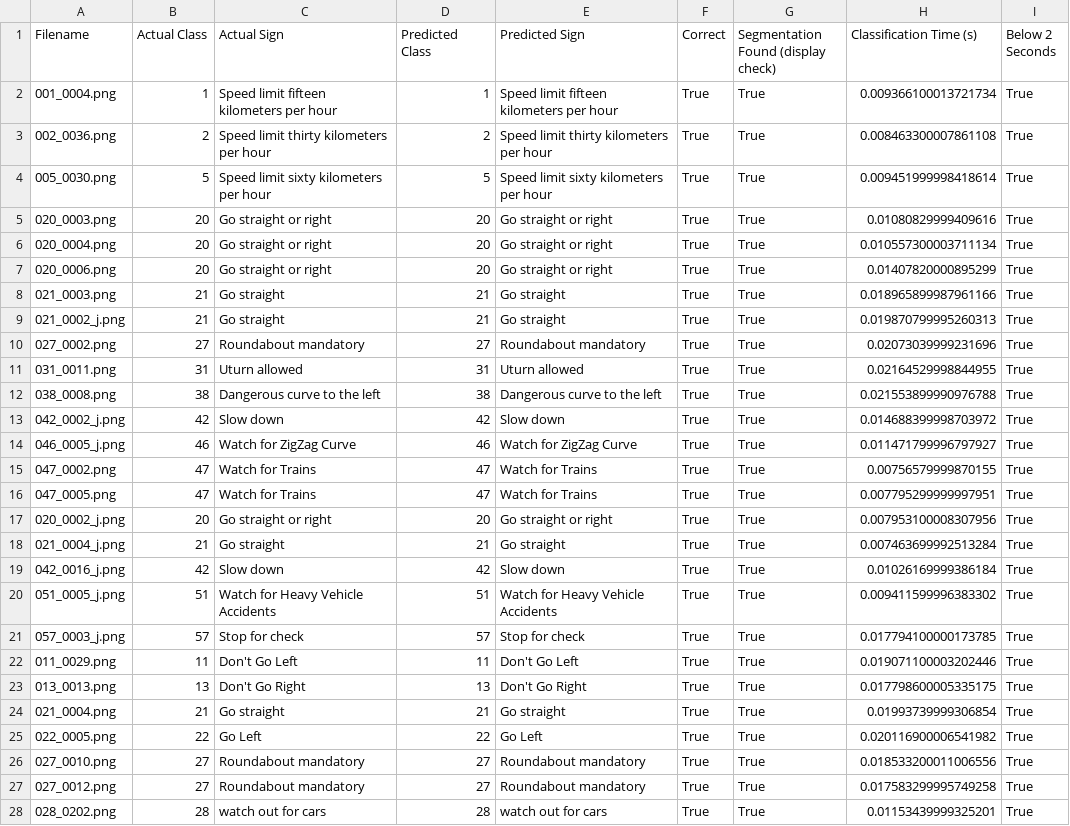
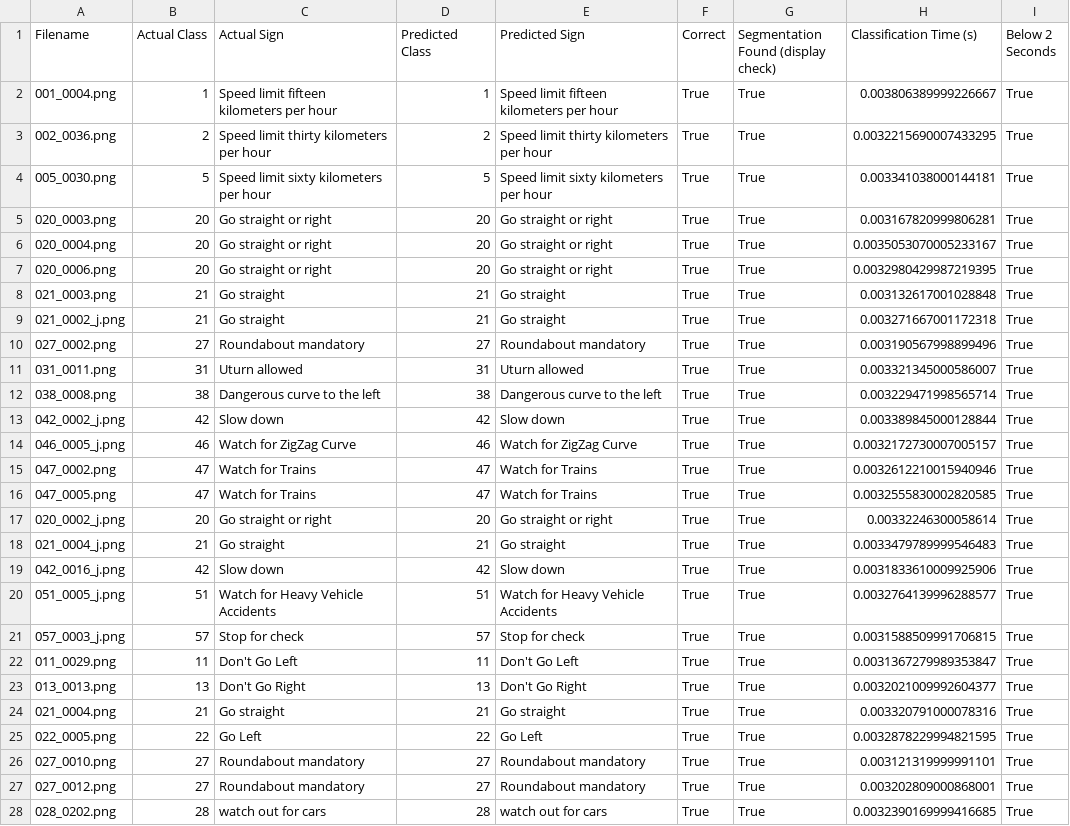
Before and after one commit to khoryz666/traffic-sign-recognition, a CSV file: results/svm_final_84_image_results.csv, drawn as a sheet; only a part is shown; the diff covers the shown part only.

```diff
--- a/results/svm_final_84_image_results.csv
+++ b/results/svm_final_84_image_results.csv
@@ -1,28 +1,28 @@
 Filename,Actual Class,Actual Sign,Predicted Class,Predicted Sign,Correct,Segmentation Found (display check),Classification Time (s),Below 2 Seconds
-001_0004.png,1,Speed limit fifteen kilometers per hour,1,Speed limit fifteen kilometers per hour,True,True,0.009366100013721734,True
-002_0036.png,2,Speed limit thirty kilometers per hour,2,Speed limit thirty kilometers per hour,True,True,0.008463300007861108,True
-005_0030.png,5,Speed limit sixty kilometers per hour,5,Speed limit sixty kilometers per hour,True,True,0.009451999998418614,True
-020_0003.png,20,Go straight or right,20,Go straight or right,True,True,0.01080829999409616,True
-020_0004.png,20,Go straight or right,20,Go straight or right,True,True,0.010557300003711134,True
-020_0006.png,20,Go straight or right,20,Go straight or right,True,True,0.01407820000895299,True
-021_0003.png,21,Go straight,21,Go straight,True,True,0.018965899987961166,True
-021_0002_j.png,21,Go straight,21,Go straight,True,True,0.019870799995260313,True
-027_0002.png,27,Roundabout mandatory,27,Roundabout mandatory,True,True,0.02073039999231696,True
-031_0011.png,31,Uturn allowed,31,Uturn allowed,True,True,0.02164529998844955,True
-038_0008.png,38,Dangerous curve to the left,38,Dangerous curve to the left,True,True,0.021553899990976788,True
-042_0002_j.png,42,Slow down,42,Slow down,True,True,0.014688399998703972,True
-046_0005_j.png,46,Watch for ZigZag Curve,46,Watch for ZigZag Curve,True,True,0.011471799996797927,True
-047_0002.png,47,Watch for Trains,47,Watch for Trains,True,True,0.00756579999870155,True
-047_0005.png,47,Watch for Trains,47,Watch for Trains,True,True,0.007795299999997951,True
-020_0002_j.png,20,Go straight or right,20,Go straight or right,True,True,0.007953100008307956,True
-021_0004_j.png,21,Go straight,21,Go straight,True,True,0.007463699992513284,True
-042_0016_j.png,42,Slow down,42,Slow down,True,True,0.01026169999386184,True
-051_0005_j.png,51,Watch for Heavy Vehicle Accidents,51,Watch for Heavy Vehicle Accidents,True,True,0.009411599996383302,True
-057_0003_j.png,57,Stop for check,57,Stop for check,True,True,0.017794100000173785,True
-011_0029.png,11,Don't Go Left,11,Don't Go Left,True,True,0.019071100003202446,True
-013_0013.png,13,Don't Go Right,13,Don't Go Right,True,True,0.017798600005335175,True
-021_0004.png,21,Go straight,21,Go straight,True,True,0.01993739999306854,True
-022_0005.png,22,Go Left,22,Go Left,True,True,0.020116900006541982,True
-027_0010.png,27,Roundabout mandatory,27,Roundabout mandatory,True,True,0.018533200011006556,True
-027_0012.png,27,Roundabout mandatory,27,Roundabout mandatory,True,True,0.017583299995749258,True
-028_0202.png,28,watch out for cars,28,watch out for cars,True,True,0.01153439999325201,True
+001_0004.png,1,Speed limit fifteen kilometers per hour,1,Speed limit fifteen kilometers per hour,True,True,0.003806389999226667,True
+002_0036.png,2,Speed limit thirty kilometers per hour,2,Speed limit thirty kilometers per hour,True,True,0.0032215690007433295,True
+005_0030.png,5,Speed limit sixty kilometers per hour,5,Speed limit sixty kilometers per hour,True,True,0.003341038000144181,True
+020_0003.png,20,Go straight or right,20,Go straight or right,True,True,0.003167820999806281,True
+020_0004.png,20,Go straight or right,20,Go straight or right,True,True,0.0035053070005233167,True
+020_0006.png,20,Go straight or right,20,Go straight or right,True,True,0.0032980429987219395,True
+021_0003.png,21,Go straight,21,Go straight,True,True,0.003132617001028848,True
+021_0002_j.png,21,Go straight,21,Go straight,True,True,0.003271667001172318,True
+027_0002.png,27,Roundabout mandatory,27,Roundabout mandatory,True,True,0.003190567998899496,True
+031_0011.png,31,Uturn allowed,31,Uturn allowed,True,True,0.003321345000586007,True
+038_0008.png,38,Dangerous curve to the left,38,Dangerous curve to the left,True,True,0.003229471998565714,True
+042_0002_j.png,42,Slow down,42,Slow down,True,True,0.003389845000128844,True
+046_0005_j.png,46,Watch for ZigZag Curve,46,Watch for ZigZag Curve,True,True,0.0032172730007005157,True
+047_0002.png,47,Watch for Trains,47,Watch for Trains,True,True,0.0032612210015940946,True
+047_0005.png,47,Watch for Trains,47,Watch for Trains,True,True,0.0032555830002820585,True
+020_0002_j.png,20,Go straight or right,20,Go straight or right,True,True,0.00332246300058614,True
+021_0004_j.png,21,Go straight,21,Go straight,True,True,0.0033479789999546483,True
+042_0016_j.png,42,Slow down,42,Slow down,True,True,0.0031833610009925906,True
+051_0005_j.png,51,Watch for Heavy Vehicle Accidents,51,Watch for Heavy Vehicle Accidents,True,True,0.0032764139996288577,True
+057_0003_j.png,57,Stop for check,57,Stop for check,True,True,0.0031588509991706815,True
+011_0029.png,11,Don't Go Left,11,Don't Go Left,True,True,0.0031367279989353847,True
+013_0013.png,13,Don't Go Right,13,Don't Go Right,True,True,0.0032021009992604377,True
+021_0004.png,21,Go straight,21,Go straight,True,True,0.003320791000078316,True
+022_0005.png,22,Go Left,22,Go Left,True,True,0.0032878229994821595,True
+027_0010.png,27,Roundabout mandatory,27,Roundabout mandatory,True,True,0.003121319999991101,True
+027_0012.png,27,Roundabout mandatory,27,Roundabout mandatory,True,True,0.003202809000868001,True
+028_0202.png,28,watch out for cars,28,watch out for cars,True,True,0.0032390169999416685,True
```
Also changed, not shown: 57 edited cells elsewhere in this file, results/random_forest_cv_results.csv, results/random_forest_final_84_image_results.csv, 14 other files.
